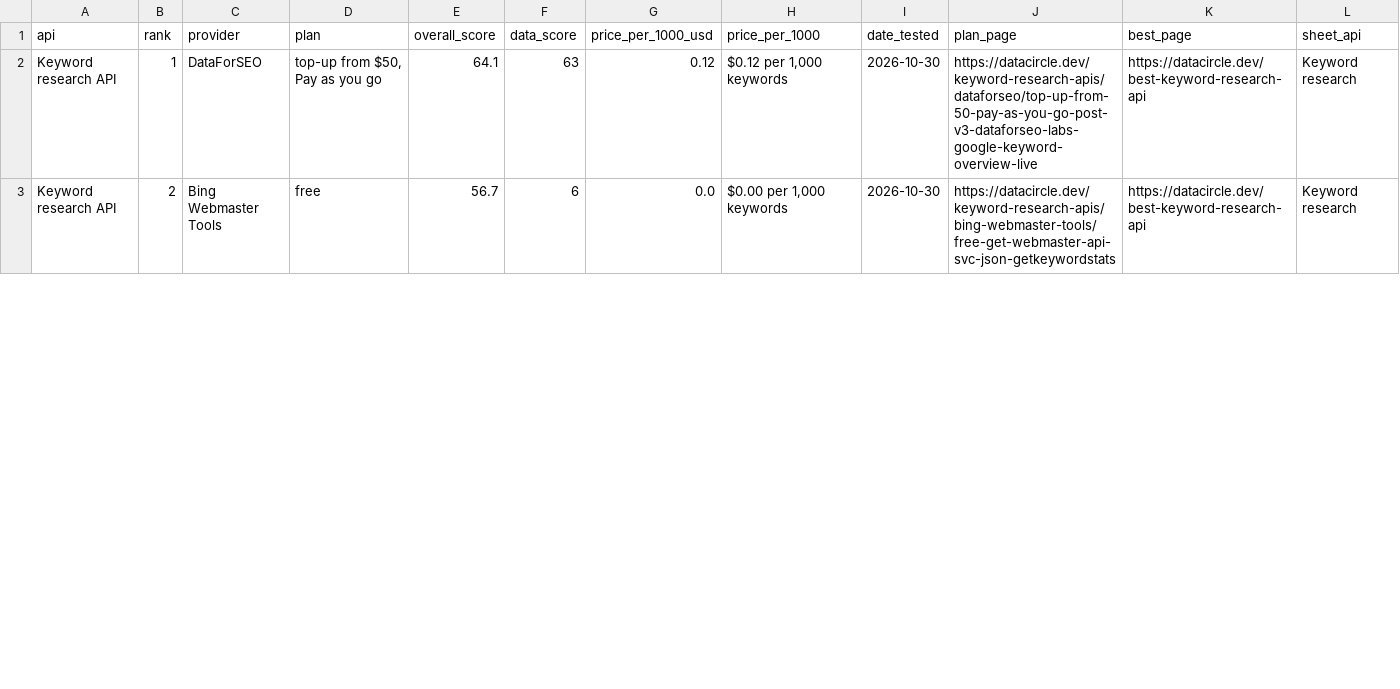
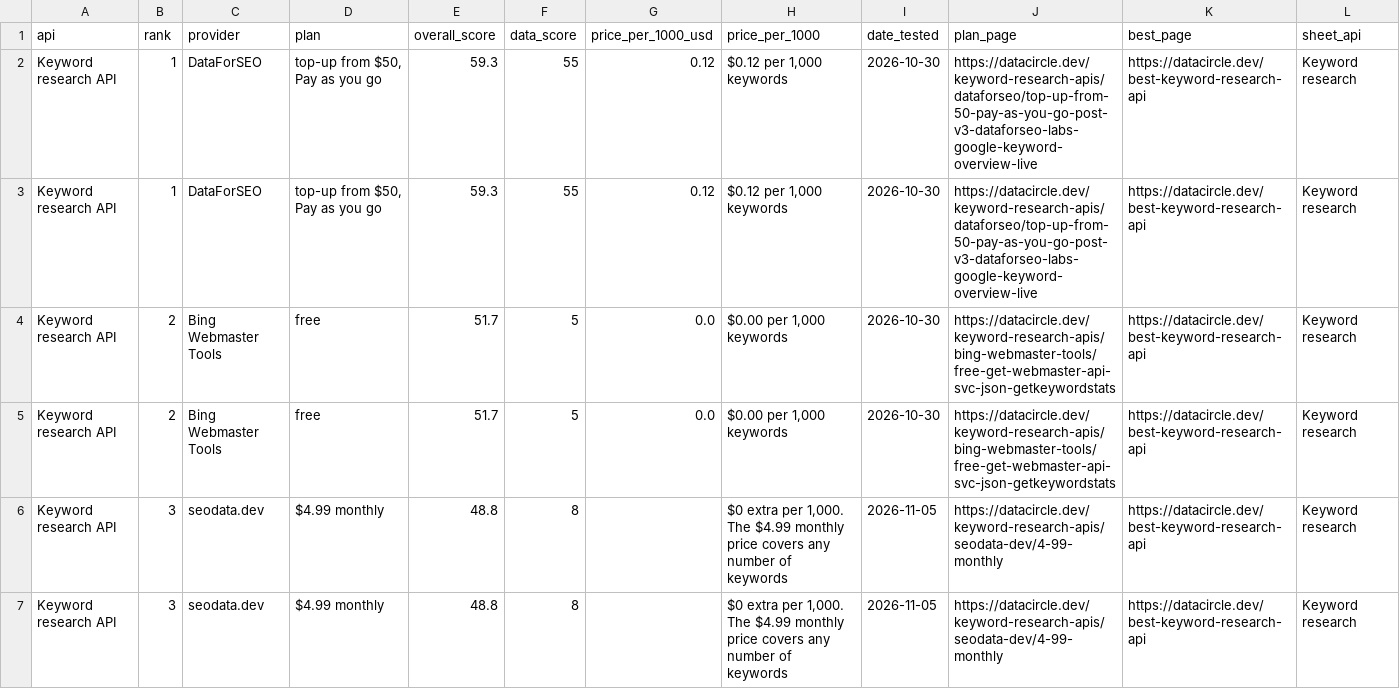
Before and after one commit to waynehamadi/best-keyword-research-api, a CSV file: results.csv, drawn as a sheet; only a part is shown; the diff covers the shown part only.

Commit message:
Benchmark results from datacircle.dev

```diff
--- a/results.csv
+++ b/results.csv
@@ -1,3 +1,7 @@
 api,rank,provider,plan,overall_score,data_score,price_per_1000_usd,price_per_1000,date_tested,plan_page,best_page,sheet_api
-Keyword research API,1,DataForSEO,"top-up from $50, Pay as you go",64.1,63,0.12,"$0.12 per 1,000 keywords",2026-10-30,https://datacircle.dev/keyword-research-apis/dataforseo/top-up-from-50-pay-as-you-go-post-v3-dataforseo-labs-google-keyword-overview-live,https://datacircle.dev/best-keyword-research-api,Keyword research
-Keyword research API,2,Bing Webmaster Tools,free,56.7,6,0.0,"$0.00 per 1,000 keywords",2026-10-30,https://datacircle.dev/keyword-research-apis/bing-webmaster-tools/free-get-webmaster-api-svc-json-getkeywordstats,https://datacircle.dev/best-keyword-research-api,Keyword research
+Keyword research API,1,DataForSEO,"top-up from $50, Pay as you go",59.3,55,0.12,"$0.12 per 1,000 keywords",2026-10-30,https://datacircle.dev/keyword-research-apis/dataforseo/top-up-from-50-pay-as-you-go-post-v3-dataforseo-labs-google-keyword-overview-live,https://datacircle.dev/best-keyword-research-api,Keyword research
+Keyword research API,1,DataForSEO,"top-up from $50, Pay as you go",59.3,55,0.12,"$0.12 per 1,000 keywords",2026-10-30,https://datacircle.dev/keyword-research-apis/dataforseo/top-up-from-50-pay-as-you-go-post-v3-dataforseo-labs-google-keyword-overview-live,https://datacircle.dev/best-keyword-research-api,Keyword research
+Keyword research API,2,Bing Webmaster Tools,free,51.7,5,0.0,"$0.00 per 1,000 keywords",2026-10-30,https://datacircle.dev/keyword-research-apis/bing-webmaster-tools/free-get-webmaster-api-svc-json-getkeywordstats,https://datacircle.dev/best-keyword-research-api,Keyword research
+Keyword research API,2,Bing Webmaster Tools,free,51.7,5,0.0,"$0.00 per 1,000 keywords",2026-10-30,https://datacircle.dev/keyword-research-apis/bing-webmaster-tools/free-get-webmaster-api-svc-json-getkeywordstats,https://datacircle.dev/best-keyword-research-api,Keyword research
+Keyword research API,3,seodata.dev,$4.99 monthly,48.8,8,,"$0 extra per 1,000. The $4.99 monthly price covers any number of keywords",2026-11-05,https://datacircle.dev/keyword-research-apis/seodata-dev/4-99-monthly,https://datacircle.dev/best-keyword-research-api,Keyword research
+Keyword research API,3,seodata.dev,$4.99 monthly,48.8,8,,"$0 extra per 1,000. The $4.99 monthly price covers any number of keywords",2026-11-05,https://datacircle.dev/keyword-research-apis/seodata-dev/4-99-monthly,https://datacircle.dev/best-keyword-research-api,Keyword research
```
Also changed, not shown: 4 added rows and 6 edited cells elsewhere in this file, 1 other file.
